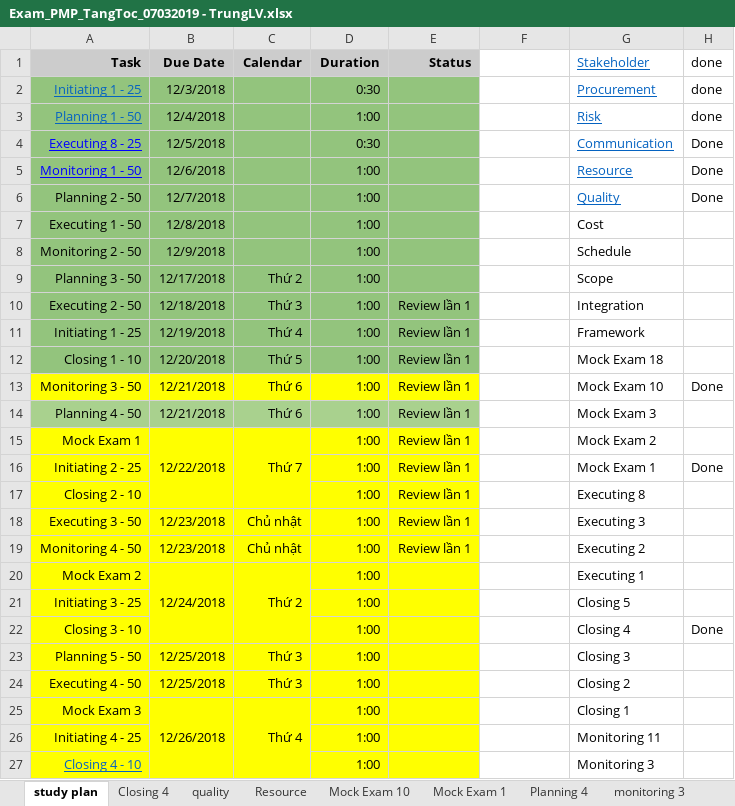
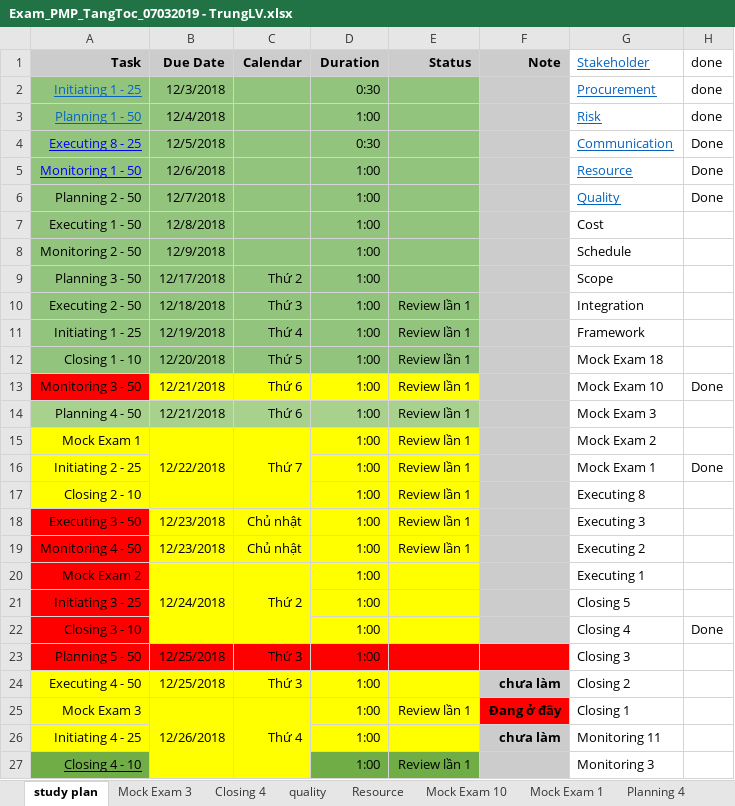
Before and after one commit to trunglv2010/EBill, an Excel workbook: 10_Management/Exam_PMP_TangToc_07032019 - TrungLV.xlsx, sheet study plan, drawn as a sheet; only a part is shown; values as stored, in another font and other column widths than the file's, no borders; the diff covers the shown part only; the diff names each change by its address in the sheet, - before the commit and + after, or states it on an @@ line.

```diff
--- a/10_Management/Exam_PMP_TangToc_07032019 - TrungLV.xlsx (sheet study plan)
+++ b/10_Management/Exam_PMP_TangToc_07032019 - TrungLV.xlsx (sheet study plan)
+sheet tab: Mock Exam 3
-F1: (empty)
+F1: Note
-F1:F22 fill: none
+F1:F22 fill: #CCCCCC
-A13 fill: #FFFF00
+A13 fill: #FF0000
-A18:A22 fill: #FFFF00
+A18:A22 fill: #FF0000
-A23:E23 fill: #FFFF00
+A23:E23 fill: #FF0000
-F23 fill: none
+F23 fill: #FF0000
-F24 (Note): (empty)
+F24 (Note): chưa làm
-F24 fill: none
+F24 fill: #CCCCCC
-E25 (Status): (empty)
+E25 (Status): Review lần 1
-F25 (Note): (empty)
+F25 (Note): Đang ở đây
-F25 fill: none
+F25 fill: #FF0000
-F26 (Note): (empty)
+F26 (Note): chưa làm
-F26:F27 fill: none
+F26:F27 fill: #CCCCCC
@@ A27 fill: #FFFF00 → #70AD47, text colour: #0563C1 → black @@
-D27:E27 fill: #FFFF00
+D27:E27 fill: #70AD47
-E27 (Status): (empty)
+E27 (Status): Review lần 1
```
Also changed, not shown: cell formats elsewhere in this sheet, sheet Closing 4, 2 other files.
